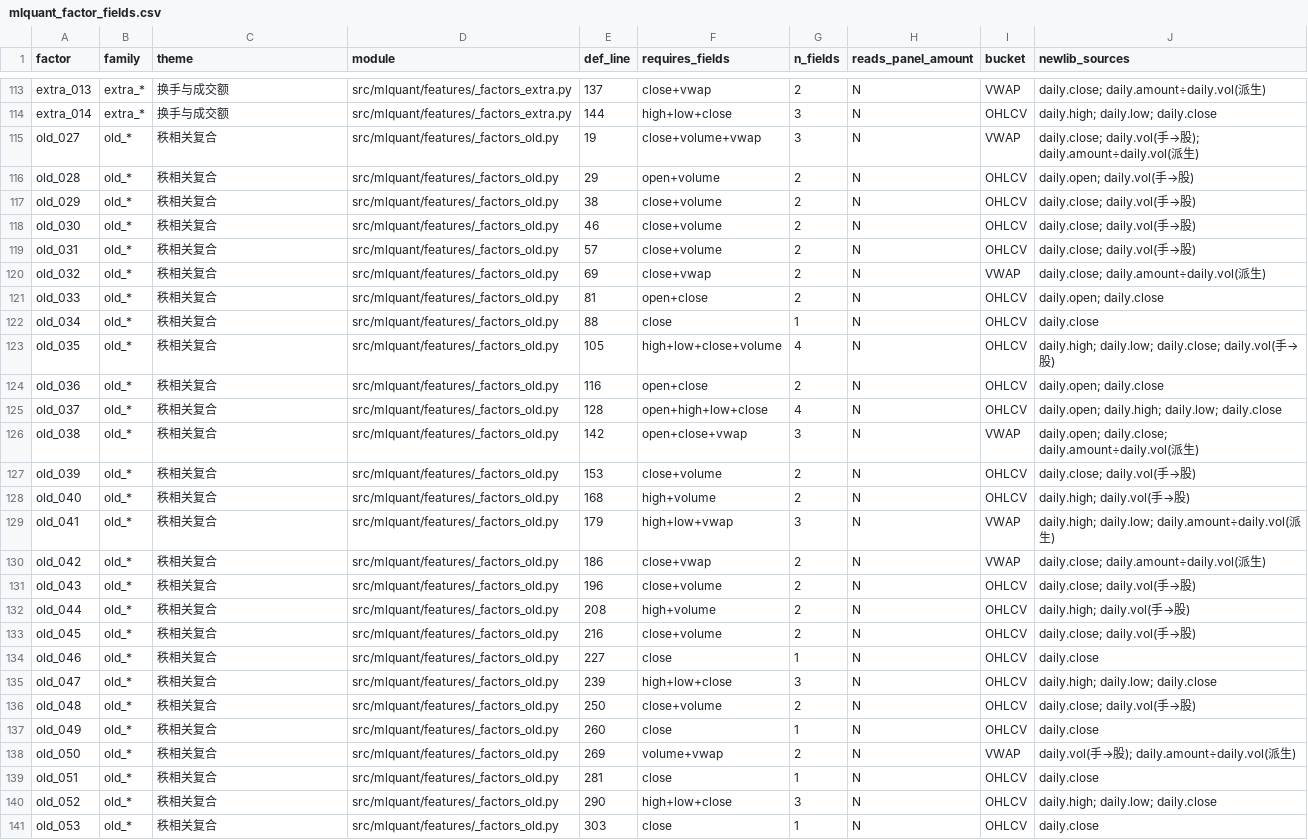
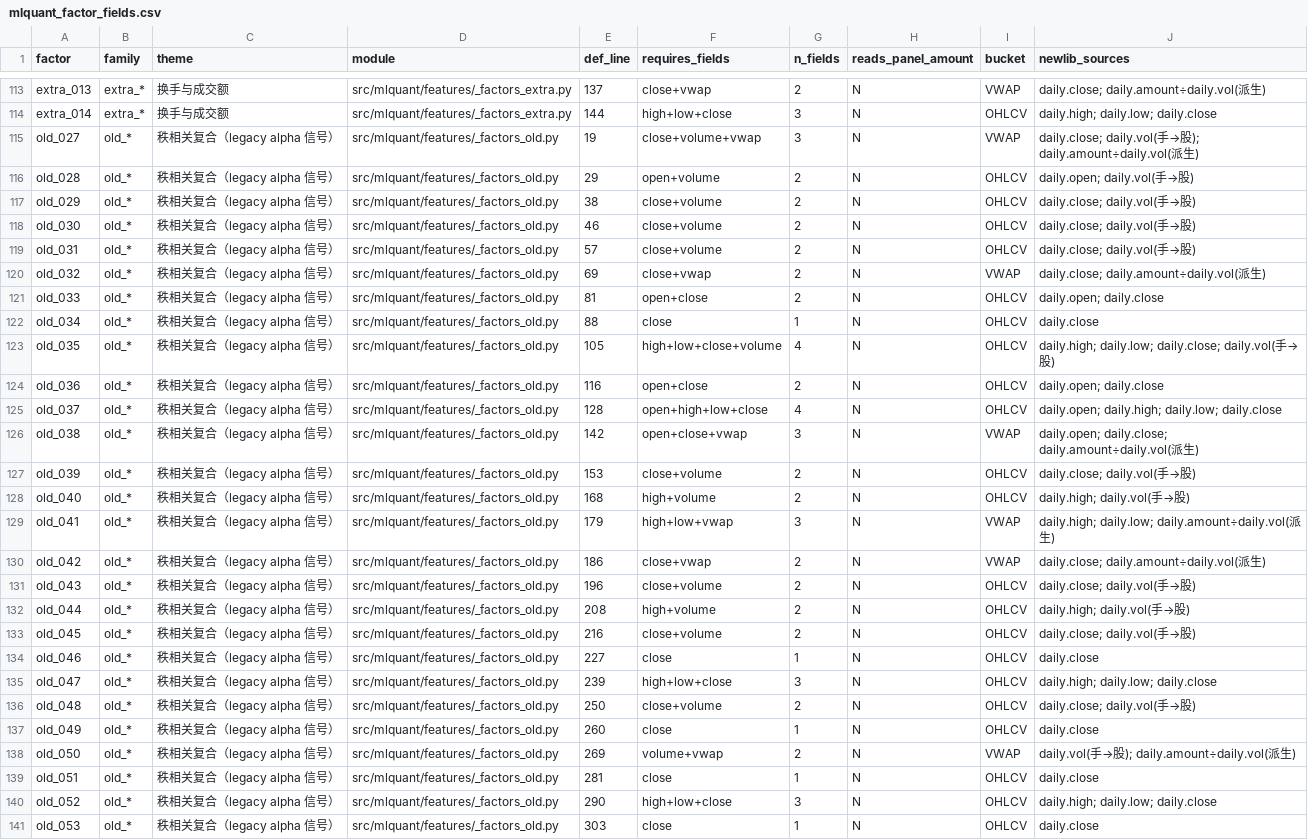
Before and after one commit to huangsewanjia/quant-lab, a CSV file: docs/mlquant_factor_fields.csv, drawn as a sheet; only a part is shown, gaps mark what is left out; the diff covers the shown part only; the diff names each change by its address in the sheet, - before the commit and + after, or states it on an @@ line.

Commit message:
fix(WORK-517): 修 WORK-516 验收打回的 4 处（D1–D4），不动 53 行结论与 213 因子数字
D1 「load_ochlv_csv 在 src/ 内无调用点」是错的。loader 存在且可经
make_panel(source="csv", path=…) 调用（data/__init__.py:31/:40/:48-66），
真实缺口是「CLI 无子命令走这条路 + 缺数据格式桥」（cli/main.py:32/:68-78/:242-254）。
「Table 11 真实面板官方仓复现不出来」的结论保留，理由改写。
覆盖面：对齐表 A13 + G-04b、registry WORK-516 行 + 详情卡，4 处一致。
（gbm_augment 的同类表述改为「没有任何调用方」，事实不变。）

D2 导出规格行数自相矛盾。§6.2 断言由 10,053,442 改为 10,051,715（导出后），
§0 速查同步；10,053,442 只以「daily 原始行数」身份出现。

D3 5 个 2015–2024 分窗行数进可复算产物。work516_measure_library.py 新增
逐数据集 paper_window 计数、逐窗导出行数（by_window）、全库导出行数与
导出窗股票数；JSON 重写入库；文档表格标出 jq 路径。§7 的「≈」全部换成实测值。

D4 入库 CSV 与入库脚本同源。用入库版 enumerate_mlquant_factors.py 重新生成
docs/mlquant_factor_fields.csv（theme 列 160 行随之更新，与同族 .md 对齐），
重跑生成命令后逐字节一致。

附带：§1.0 与 registry 里「72 条引用逐条机器核验」补注「核验脚本未入库，
第三方无法复跑」；§6.3/§7 的股票数 5581/5597 两处互斥值统一为实测 5594。

不改结论性数字（53/213/155/43/15/0/726/5,591/44,033）；不改 /srv/share/quantdb；
不重跑训练与回测。

Co-authored-by: multica-agent <github@multica.ai>

```diff
--- a/docs/mlquant_factor_fields.csv
+++ b/docs/mlquant_factor_fields.csv
-C115:C141 (theme): 秩相关复合
+C115:C141 (theme): 秩相关复合（legacy alpha 信号）
```
Also changed, not shown: 133 edited cells elsewhere in this file, 5 other files.
